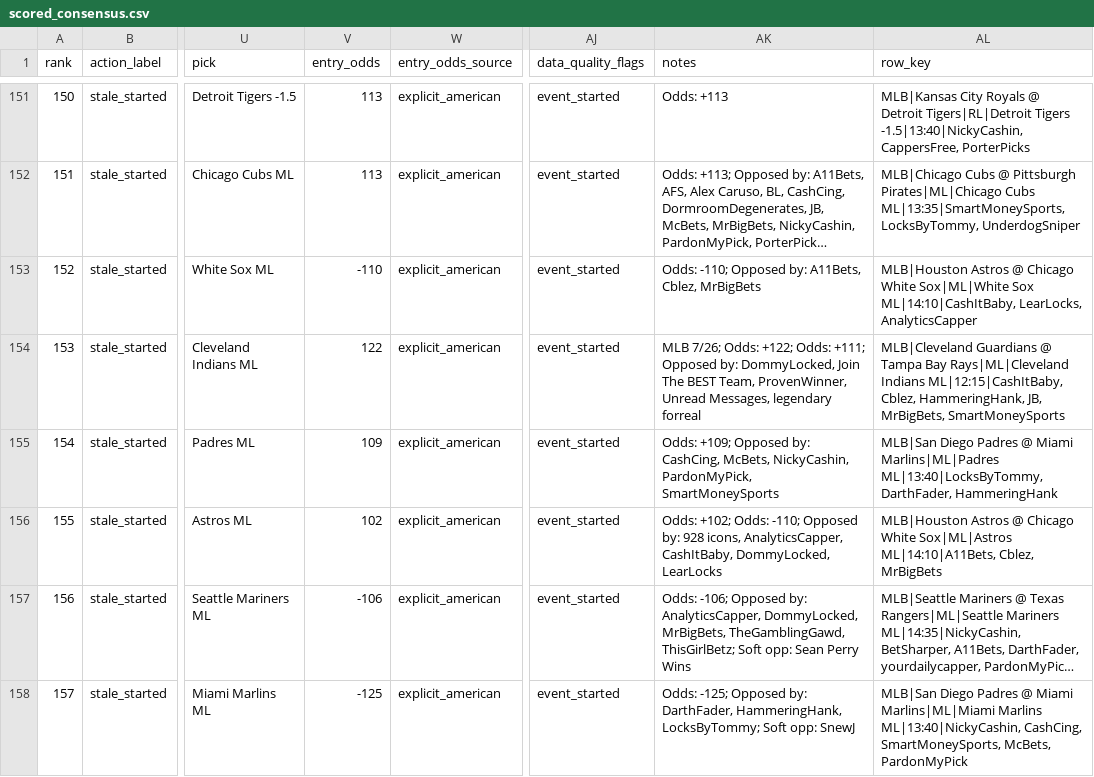
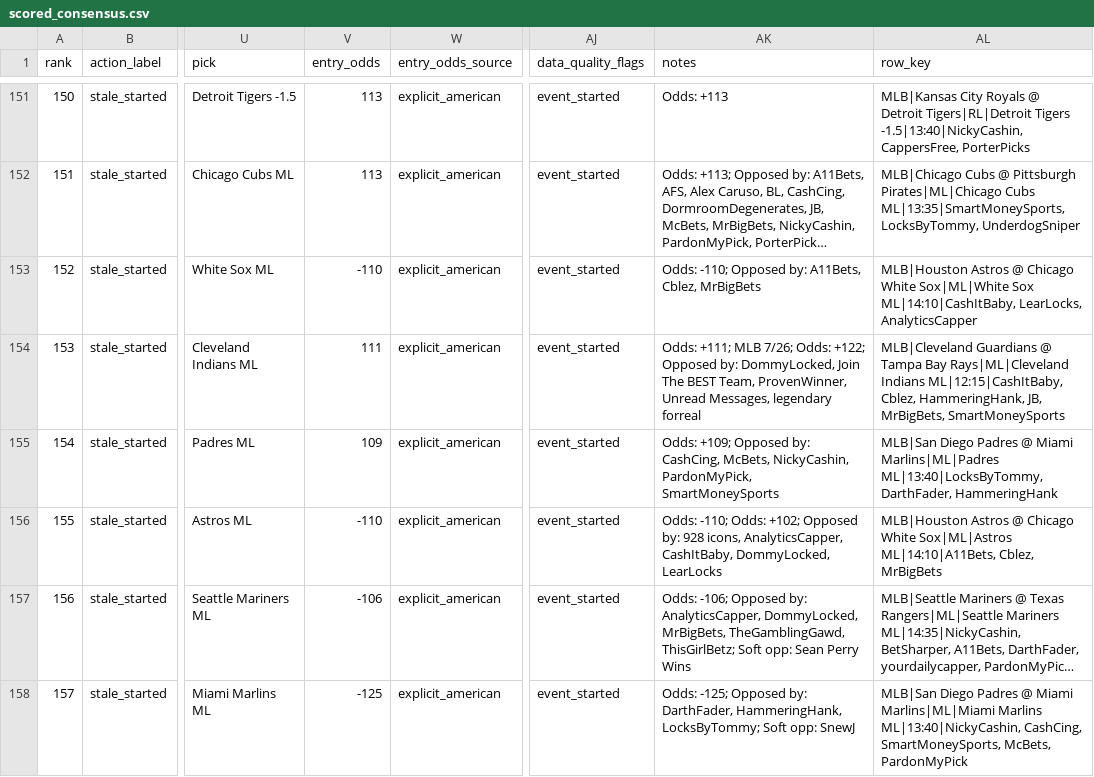
Before and after one commit to maomaocodes/clv-edge-desk, a CSV file: scored_consensus.csv, drawn as a sheet; only a part is shown, gaps mark what is left out; long unchanged cells end in …; the diff names each change by its address in the sheet, - before the commit and + after, or states it on an @@ line.

```diff
--- a/scored_consensus.csv
+++ b/scored_consensus.csv
-V154 (entry_odds): 122
+V154 (entry_odds): 111
-AK154 (notes): MLB 7/26; Odds: +122; Odds: +111; Opposed by:…
+AK154 (notes): Odds: +111; MLB 7/26; Odds: +122; Opposed by:…
-V156 (entry_odds): 102
+V156 (entry_odds): -110
-AK156 (notes): Odds: +102; Odds: -110; Opposed by:…
+AK156 (notes): Odds: -110; Odds: +102; Opposed by:…
```
Also changed, not shown: 3 other files.
